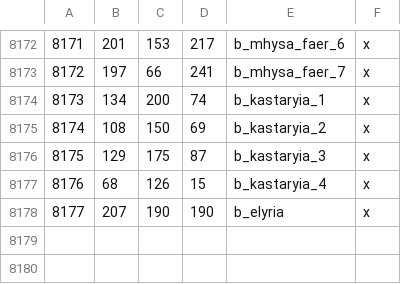
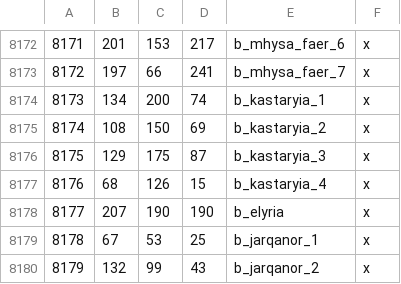
Before and after one commit to Legacy-Of-Valyria-Dev-Team/legacy-of-valyria, a CSV file: map_data/definition.csv, drawn as a sheet; only a part is shown, gaps mark what is left out.

Commit message:
Added Jarqanor as playable
Desc

```diff
--- a/map_data/definition.csv
+++ b/map_data/definition.csv
@@ -8178 +8178,3 @@
 8177;207;190;190;b_elyria;x
+8178;67;53;25;b_jarqanor_1;x
+8179;132;99;43;b_jarqanor_2;x
```
Also changed, not shown: 11 other files.
